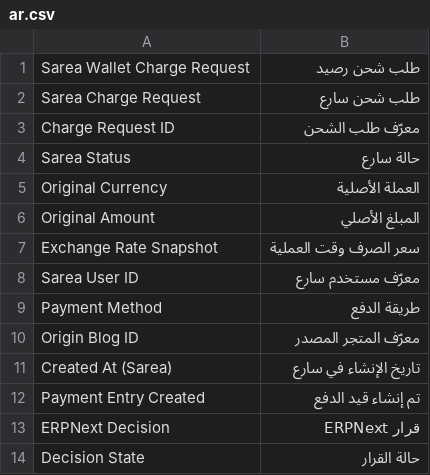
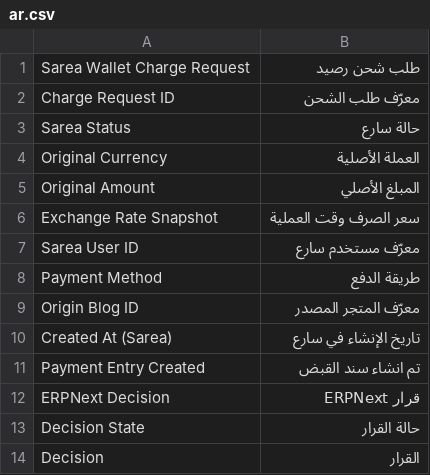
Before and after one commit to amutaher/woocommerce_fusion, a CSV file: woocommerce_fusion/translations/ar.csv, drawn as a sheet; only a part is shown; the shorter side is filled out with more unchanged rows.

```diff
--- a/woocommerce_fusion/translations/ar.csv
+++ b/woocommerce_fusion/translations/ar.csv
@@ -1,3 +1,2 @@
 Sarea Wallet Charge Request,طلب شحن رصيد
-Sarea Charge Request,طلب شحن سارع
 Charge Request ID,معرّف طلب الشحن
@@ -11,3 +10,3 @@ Origin Blog ID,معرّف المتجر المصدر
 Created At (Sarea),تاريخ الإنشاء في سارع
-Payment Entry Created,تم إنشاء قيد الدفع
+Payment Entry Created,تم انشاء سند القبض
 ERPNext Decision,قرار ERPNext
```
Also changed, not shown: 4 other files.
